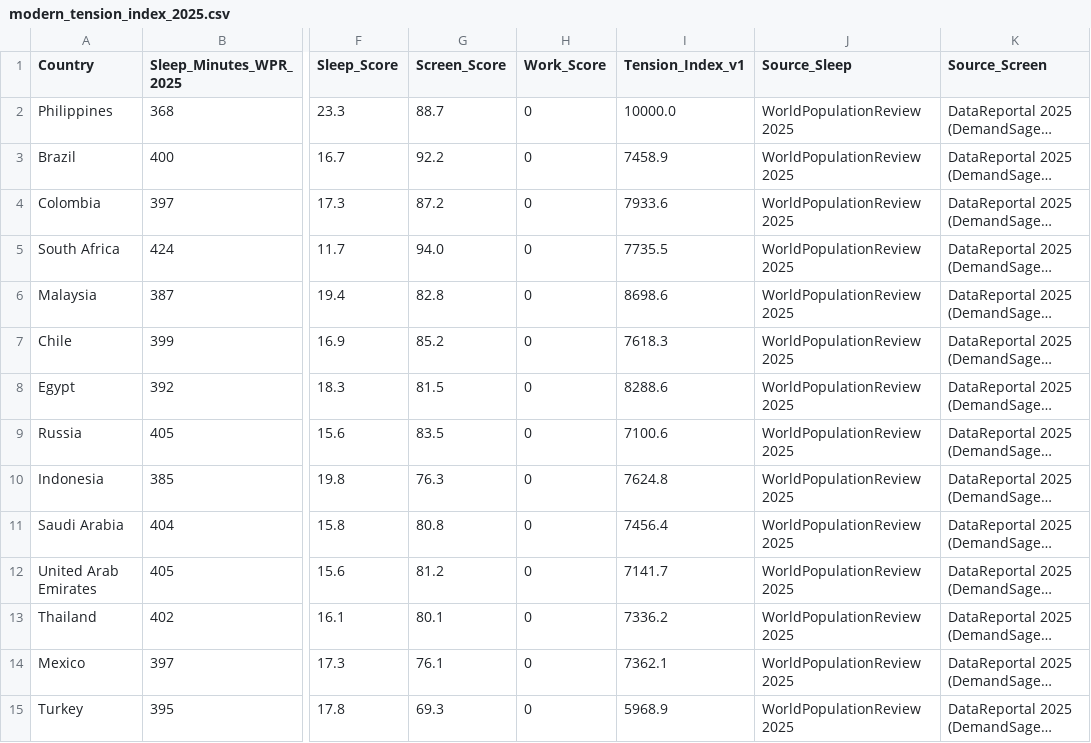
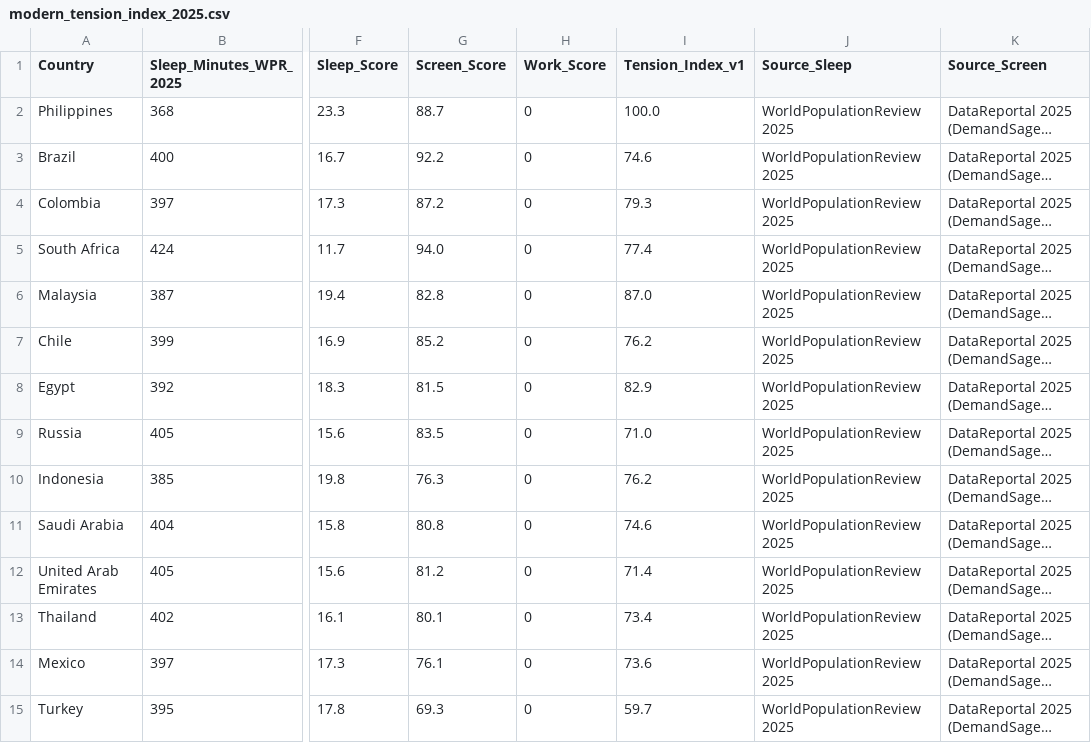
Before and after one commit to digitaldarts/the-modern-tension-index, a CSV file: modern_tension_index_2025.csv, drawn as a sheet; only a part is shown, gaps mark what is left out; long unchanged cells end in …; the diff covers the shown part only; the diff names each change by its address in the sheet, - before the commit and + after, or states it on an @@ line.

Commit message:
Update modern_tension_index_2025.csv

```diff
--- a/modern_tension_index_2025.csv
+++ b/modern_tension_index_2025.csv
-I2 (Tension_Index_v1): 10000.0
+I2 (Tension_Index_v1): 100.0
-I3 (Tension_Index_v1): 7458.9
+I3 (Tension_Index_v1): 74.6
-I4 (Tension_Index_v1): 7933.6
+I4 (Tension_Index_v1): 79.3
-I5 (Tension_Index_v1): 7735.5
+I5 (Tension_Index_v1): 77.4
-I6 (Tension_Index_v1): 8698.6
+I6 (Tension_Index_v1): 87.0
-I7 (Tension_Index_v1): 7618.3
+I7 (Tension_Index_v1): 76.2
-I8 (Tension_Index_v1): 8288.6
+I8 (Tension_Index_v1): 82.9
-I9 (Tension_Index_v1): 7100.6
+I9 (Tension_Index_v1): 71.0
-I10 (Tension_Index_v1): 7624.8
+I10 (Tension_Index_v1): 76.2
-I11 (Tension_Index_v1): 7456.4
+I11 (Tension_Index_v1): 74.6
-I12 (Tension_Index_v1): 7141.7
+I12 (Tension_Index_v1): 71.4
-I13 (Tension_Index_v1): 7336.2
+I13 (Tension_Index_v1): 73.4
-I14 (Tension_Index_v1): 7362.1
+I14 (Tension_Index_v1): 73.6
-I15 (Tension_Index_v1): 5968.9
+I15 (Tension_Index_v1): 59.7
```
Also changed, not shown: 26 edited cells elsewhere in this file.
